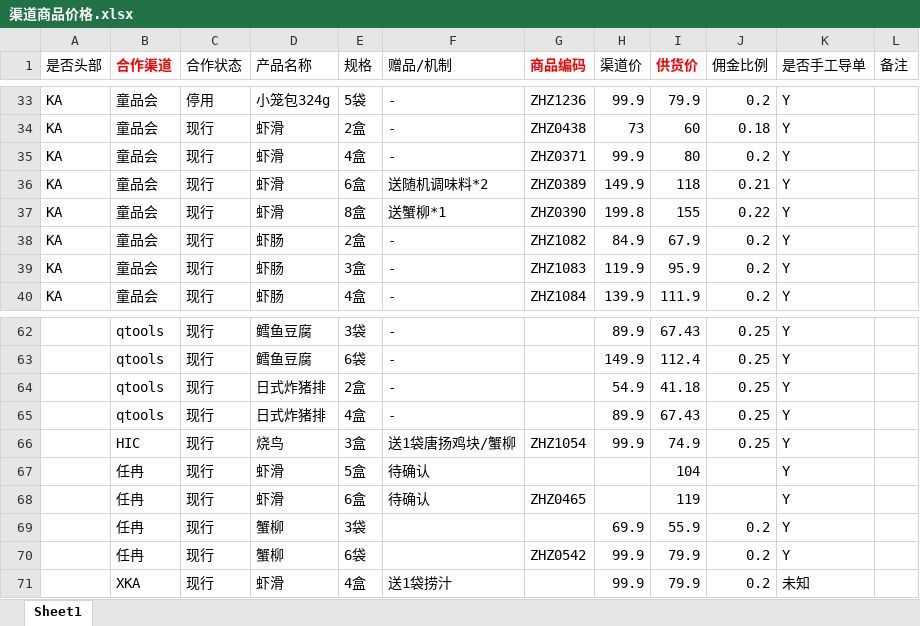
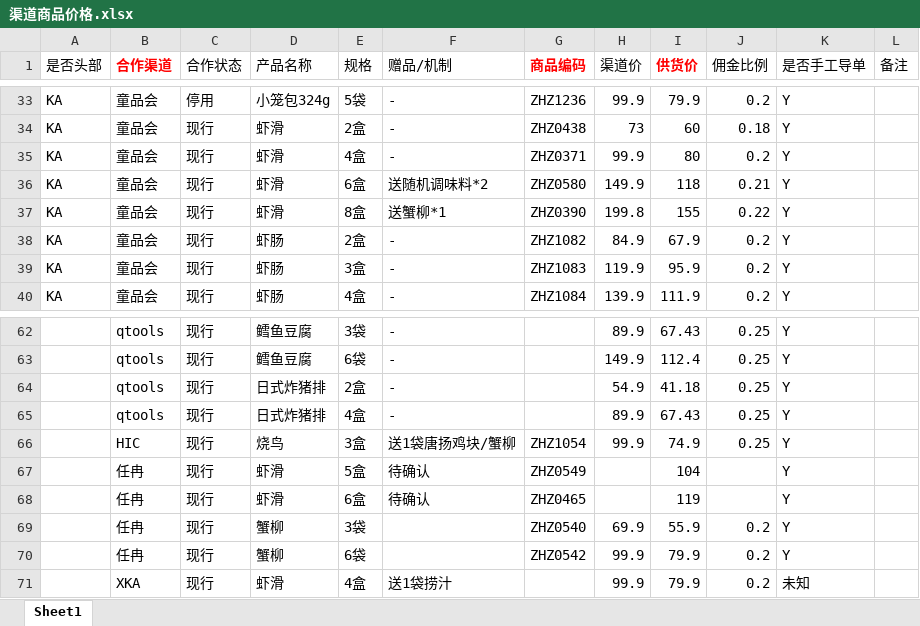
Before and after one commit to moomin-moomin/erp321-tool, an Excel workbook: examples/工具设置/渠道商品价格.xlsx, sheet Sheet1, drawn as a sheet; only a part is shown, gaps mark what is left out; values as stored, in another font and other column widths than the file's, no borders; the diff names each change by its address in the sheet, - before the commit and + after, or states it on an @@ line.

```diff
--- a/examples/工具设置/渠道商品价格.xlsx (sheet Sheet1)
+++ b/examples/工具设置/渠道商品价格.xlsx (sheet Sheet1)
-G36 (商品编码): ZHZ0389
+G36 (商品编码): ZHZ0580
-G67 (商品编码): (empty)
+G67 (商品编码): ZHZ0549
-G69 (商品编码): (empty)
+G69 (商品编码): ZHZ0540
```
Also changed, not shown: examples/工具设置/字段匹配.xlsx, 3 other files.
